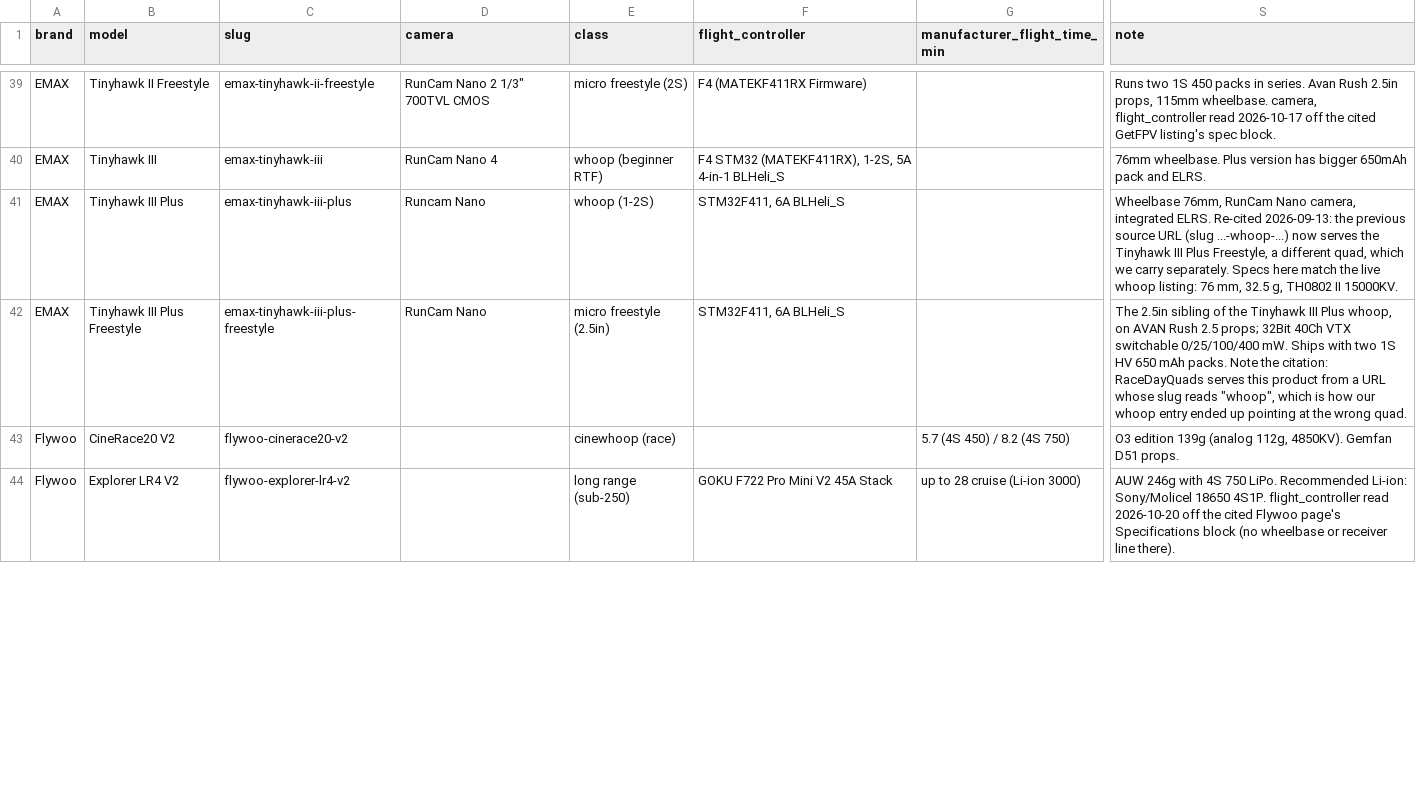
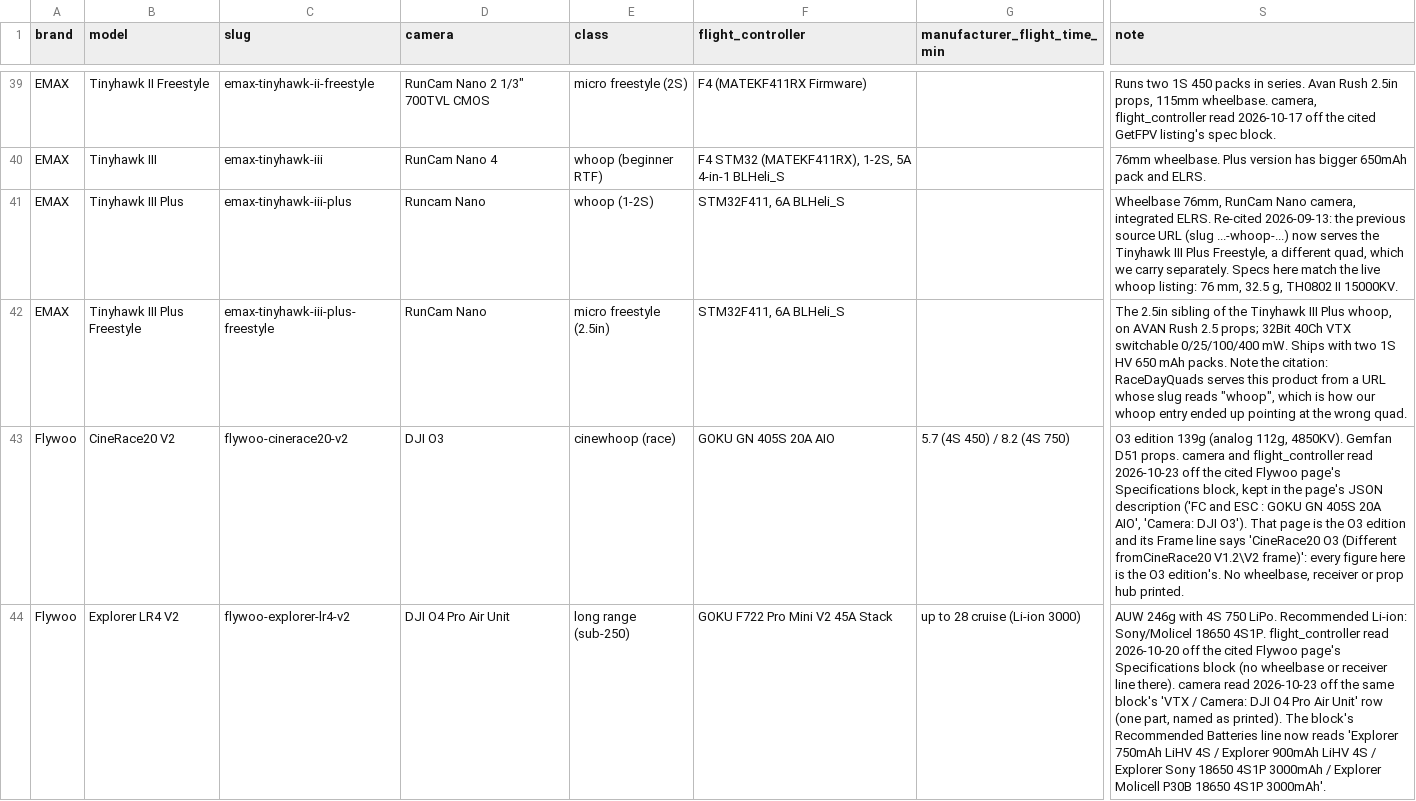
Before and after one commit to fpvdb/fpv-db-data, a CSV file: quads.csv, drawn as a sheet; only a part is shown, gaps mark what is left out; the diff covers the shown part only; the diff names each change by its address in the sheet, - before the commit and + after, or states it on an @@ line.

Commit message:
Dataset export 2026-10-23

```diff
--- a/quads.csv
+++ b/quads.csv
-D43 (camera): (empty)
+D43 (camera): DJI O3
-F43 (flight_controller): (empty)
+F43 (flight_controller): GOKU GN 405S 20A AIO
-S43 (note): …D51 props.
+S43 (note): …D51 props. camera and flight_controller read 2026-10-23 off the cited Flywoo page's Specifications block, kept in the page's JSON description ('FC and ESC : GOKU GN 405S 20A AIO', 'Camera: DJI O3'). That page is the O3 edition and its Frame line says 'CineRace20 O3 (Different fromCineRace20 V1.2\V2 frame)': every figure here is the O3 edition's. No wheelbase, receiver or prop hub printed.
-D44 (camera): (empty)
+D44 (camera): DJI O4 Pro Air Unit
-S44 (note): …line there).
+S44 (note): …line there). camera read 2026-10-23 off the same block's 'VTX / Camera: DJI O4 Pro Air Unit' row (one part, named as printed). The block's Recommended Batteries line now reads 'Explorer 750mAh LiHV 4S / Explorer 900mAh LiHV 4S / Explorer Sony 18650 4S1P 3000mAh / Explorer Molicell P30B 18650 4S1P 3000mAh'.
```
Also changed, not shown: 8 edited cells elsewhere in this file, 1 other file.
